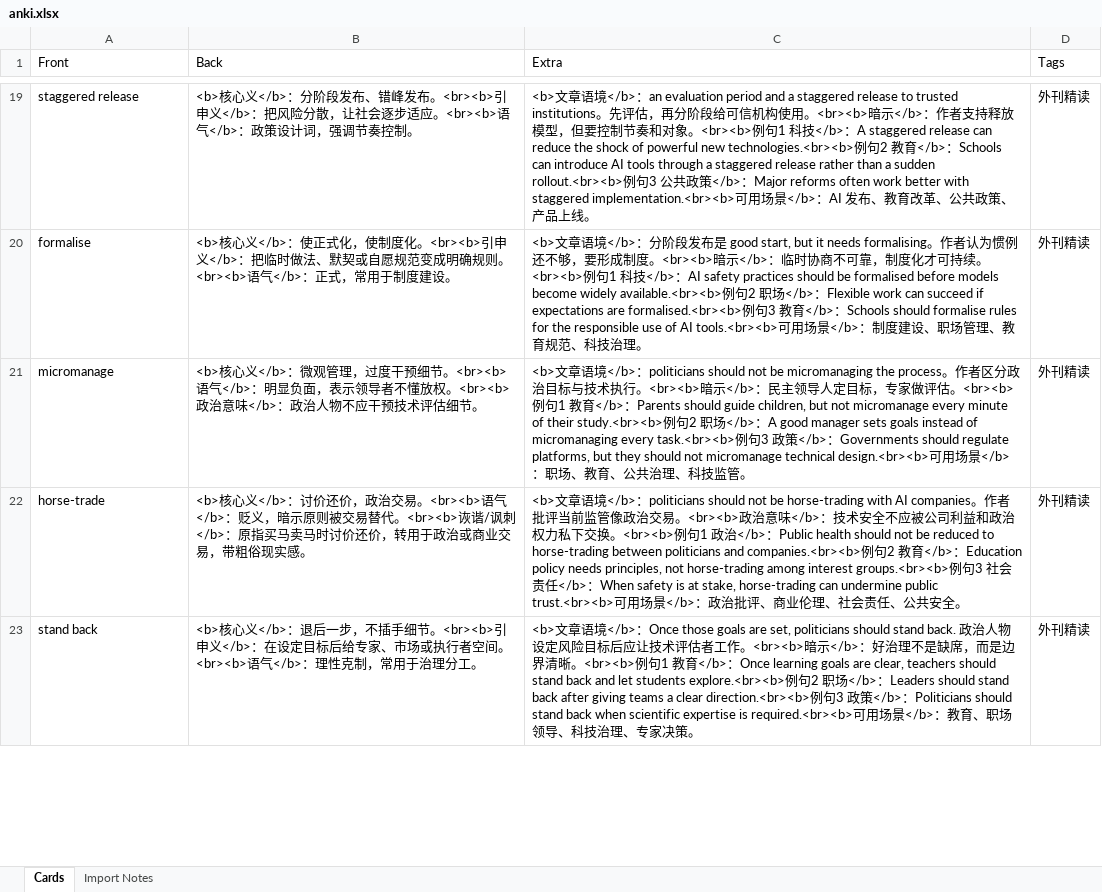
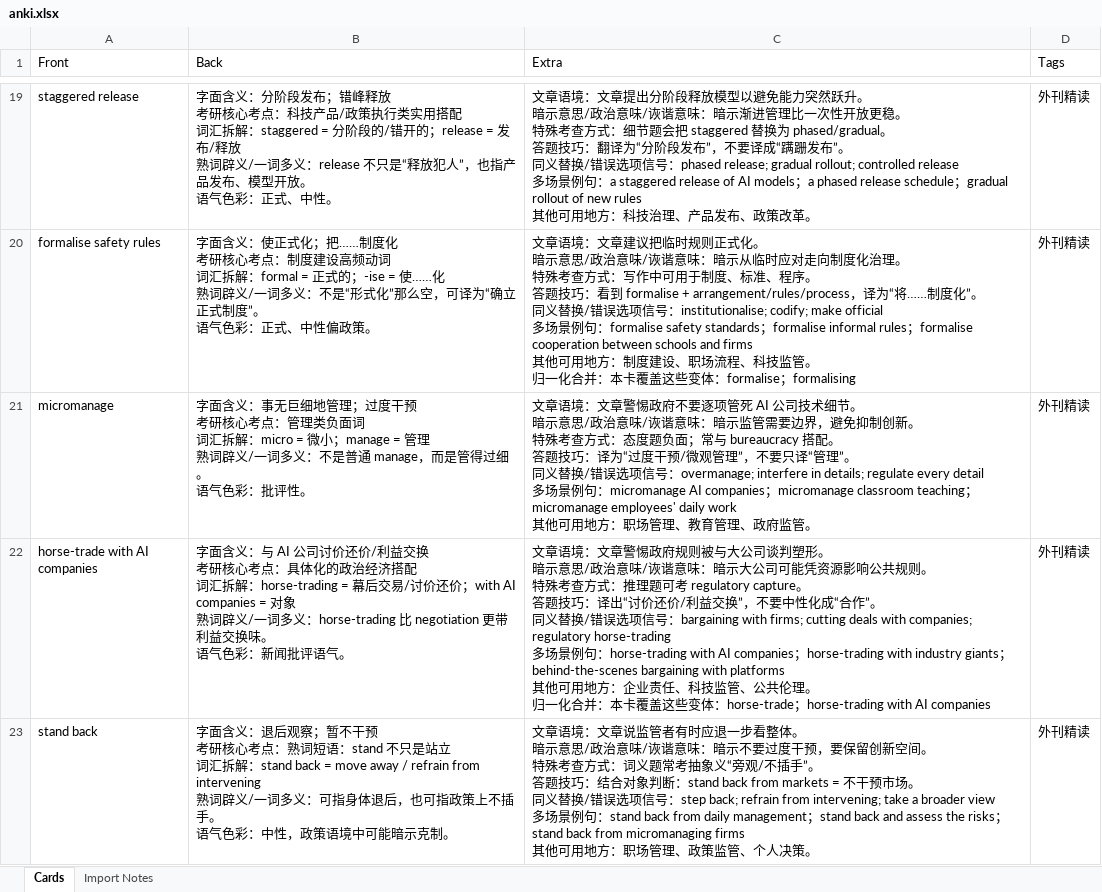
Before and after one commit to Player-ghq/obsidian, an Excel workbook: Codex/projects/考研英语外刊精读/articles/Rules for supermodels/anki/anki.xlsx, sheet Cards, drawn as a sheet; only a part is shown, gaps mark what is left out; values as stored, in another font and other column widths than the file's, no borders; removed rows and columns are numbered as before the commit, all else as after; ↵ is a line break in a cell; the diff covers the shown part only; the diff names each change by its address in the sheet, - before the commit and + after, or states it on an @@ line.

```diff
--- a/Codex/projects/考研英语外刊精读/articles/Rules for supermodels/anki/anki.xlsx (sheet Cards)
+++ b/Codex/projects/考研英语外刊精读/articles/Rules for supermodels/anki/anki.xlsx (sheet Cards)
-B19 (Back): <b>核心义</b>：分阶段发布、错峰发布。<br><b>引申义</b>：把风险分散，让社会逐步适应。<br><b>语气</b>：政策设计词，强调节奏控制。
+B19 (Back): 字面含义：分阶段发布；错峰释放 ↵ 考研核心考点：科技产品/政策执行类实用搭配 ↵ 词汇拆解：staggered = 分阶段的/错开的；release = 发布/释放 ↵ 熟词辟义/一词多义：release 不只是“释放犯人”，也指产品发布、模型开放。 ↵ 语气色彩：正式、中性。
-C19 (Extra): <b>文章语境</b>：an evaluation period and a staggered release to trusted institutions。先评估，再分阶段给可信机构使用。<br><b>暗示</b>：作者支持释放模型，但要控制节奏和对象。<br><b>例句1 科技</b>：A staggered release can reduce the shock of powerful new technologies.<br><b>例句2 教育</b>：Schools can introduce AI tools through a staggered release rather than a sudden rollout.<br><b>例句3 公共政策</b>：Major reforms often work better with staggered implementation.<br><b>可用场景</b>：AI 发布、教育改革、公共政策、产品上线。
+C19 (Extra): 文章语境：文章提出分阶段释放模型以避免能力突然跃升。 ↵ 暗示意思/政治意味/诙谐意味：暗示渐进管理比一次性开放更稳。 ↵ 特殊考查方式：细节题会把 staggered 替换为 phased/gradual。 ↵ 答题技巧：翻译为“分阶段发布”，不要译成“蹒跚发布”。 ↵ 同义替换/错误选项信号：phased release; gradual rollout; controlled release ↵ 多场景例句：a staggered release of AI models；a phased release schedule；gradual rollout of new rules ↵ 其他可用地方：科技治理、产品发布、政策改革。
-row 20: formalise | <b>核心义</b>：使正式化，使制度化。<br><b>引申义</b>：把临时做法、默契或自愿规范变成明确规则。<br><b>语气</b>：正式，常用于制度建设。 | <b>文章语境</b>：分阶段发布是 good start, but it needs formalising。作者认为惯例还不够，要形成制度。<br><b>暗示</b>：临时协商不可靠，制度化才可持续。<br><b>例句1 科技</b>：AI safety practices should be formalised before models become widely available.<br><b>例句2 职场</b>：Flexible work can succeed if expectations are formalised.<br><b>例句3 教育</b>：Schools should formalise rules for the responsible use of AI tools.<br><b>可用场景</b>：制度建设、职场管理、教育规范、科技治理。 | 外刊精读
+row 20: formalise safety rules | 字面含义：使正式化；把……制度化 ↵ 考研核心考点：制度建设高频动词 ↵ 词汇拆解：formal = 正式的；-ise = 使……化 ↵ 熟词辟义/一词多义：不是“形式化”那么空，可译为“确立正式制度”。 ↵ 语气色彩：正式、中性偏政策。 | 文章语境：文章建议把临时规则正式化。 ↵ 暗示意思/政治意味/诙谐意味：暗示从临时应对走向制度化治理。 ↵ 特殊考查方式：写作中可用于制度、标准、程序。 ↵ 答题技巧：看到 formalise + arrangement/rules/process，译为“将……制度化”。 ↵ 同义替换/错误选项信号：institutionalise; codify; make official ↵ 多场景例句：formalise safety standards；formalise informal rules；formalise cooperation between schools and firms ↵ 其他可用地方：制度建设、职场流程、科技监管。 ↵ 归一化合并：本卡覆盖这些变体：formalise；formalising | 外刊精读
-B21 (Back): <b>核心义</b>：微观管理，过度干预细节。<br><b>语气</b>：明显负面，表示领导者不懂放权。<br><b>政治意味</b>：政治人物不应干预技术评估细节。
+B21 (Back): 字面含义：事无巨细地管理；过度干预 ↵ 考研核心考点：管理类负面词 ↵ 词汇拆解：micro = 微小；manage = 管理 ↵ 熟词辟义/一词多义：不是普通 manage，而是管得过细。 ↵ 语气色彩：批评性。
-C21 (Extra): <b>文章语境</b>：politicians should not be micromanaging the process。作者区分政治目标与技术执行。<br><b>暗示</b>：民主领导人定目标，专家做评估。<br><b>例句1 教育</b>：Parents should guide children, but not micromanage every minute of their study.<br><b>例句2 职场</b>：A good manager sets goals instead of micromanaging every task.<br><b>例句3 政策</b>：Governments should regulate platforms, but they should not micromanage technical design.<br><b>可用场景</b>：职场、教育、公共治理、科技监管…
+C21 (Extra): 文章语境：文章警惕政府不要逐项管死 AI 公司技术细节。 ↵ 暗示意思/政治意味/诙谐意味：暗示监管需要边界，避免抑制创新。 ↵ 特殊考查方式：态度题负面；常与 bureaucracy 搭配。 ↵ 答题技巧：译为“过度干预/微观管理”，不要只译“管理”。 ↵ 同义替换/错误选项信号：overmanage; interfere in details; regulate every detail ↵ 多场景例句：micromanage AI companies；micromanage classroom teaching；micromanage employees' daily work ↵ 其他可用地方：职场管理、教育管理、政府监管…
-row 22: horse-trade | <b>核心义</b>：讨价还价，政治交易。<br><b>语气</b>：贬义，暗示原则被交易替代。<br><b>诙谐/讽刺</b>：原指买马卖马时讨价还价，转用于政治或商业交易，带粗俗现实感。 | <b>文章语境</b>：politicians should not be horse-trading with AI companies。作者批评当前监管像政治交易。<br><b>政治意味</b>：技术安全不应被公司利益和政治权力私下交换。<br><b>例句1 政治</b>：Public health should not be reduced to horse-trading between politicians and companies.<br><b>例句2 教育</b>：Education policy needs principles, not horse-trading among interest groups.<br><b>例句3 社会责任</b>：When safety is at stake, horse-trading can undermine public trust.<br><b>可用场景</b>：政治批评、商业伦理、社会责任、公共安全。 | 外刊精读
+row 22: horse-trade with AI companies | 字面含义：与 AI 公司讨价还价/利益交换 ↵ 考研核心考点：具体化的政治经济搭配 ↵ 词汇拆解：horse-trading = 幕后交易/讨价还价；with AI companies = 对象 ↵ 熟词辟义/一词多义：horse-trading 比 negotiation 更带利益交换味。 ↵ 语气色彩：新闻批评语气。 | 文章语境：文章警惕政府规则被与大公司谈判塑形。 ↵ 暗示意思/政治意味/诙谐意味：暗示大公司可能凭资源影响公共规则。 ↵ 特殊考查方式：推理题可考 regulatory capture。 ↵ 答题技巧：译出“讨价还价/利益交换”，不要中性化成“合作”。 ↵ 同义替换/错误选项信号：bargaining with firms; cutting deals with companies; regulatory horse-trading ↵ 多场景例句：horse-trading with AI companies；horse-trading with industry giants；behind-the-scenes bargaining with platforms ↵ 其他可用地方：企业责任、科技监管、公共伦理。 ↵ 归一化合并：本卡覆盖这些变体：horse-trade；horse-trading with AI companies | 外刊精读
-B23 (Back): <b>核心义</b>：退后一步，不插手细节。<br><b>引申义</b>：在设定目标后给专家、市场或执行者空间。<br><b>语气</b>：理性克制，常用于治理分工。
+B23 (Back): 字面含义：退后观察；暂不干预 ↵ 考研核心考点：熟词短语：stand 不只是站立 ↵ 词汇拆解：stand back = move away / refrain from intervening ↵ 熟词辟义/一词多义：可指身体退后，也可指政策上不插手。 ↵ 语气色彩：中性，政策语境中可能暗示克制。
-C23 (Extra): <b>文章语境</b>：Once those goals are set, politicians should stand back. 政治人物设定风险目标后应让技术评估者工作。<br><b>暗示</b>：好治理不是缺席，而是边界清晰。<br><b>例句1 教育</b>：Once learning goals are clear, teachers should stand back and let students explore.<br><b>例句2 职场</b>：Leaders should stand back after giving teams a clear direction.<br><b>例句3 政策</b>：Politicians should stand back when scientific expertise is required.<br><b>可用场景</b>：教育、职场领导、科技治理、专家决策…
+C23 (Extra): 文章语境：文章说监管者有时应退一步看整体。 ↵ 暗示意思/政治意味/诙谐意味：暗示不要过度干预，要保留创新空间。 ↵ 特殊考查方式：词义题常考抽象义“旁观/不插手”。 ↵ 答题技巧：结合对象判断：stand back from markets = 不干预市场。 ↵ 同义替换/错误选项信号：step back; refrain from intervening; take a broader view ↵ 多场景例句：stand back from daily management；stand back and assess the risks；stand back from micromanaging firms ↵ 其他可用地方：职场管理、政策监管、个人决策…
```
Also changed, not shown: 31 added rows, 31 removed rows and 12 edited cells elsewhere in this sheet, sheet Import Notes, 6 other files.
